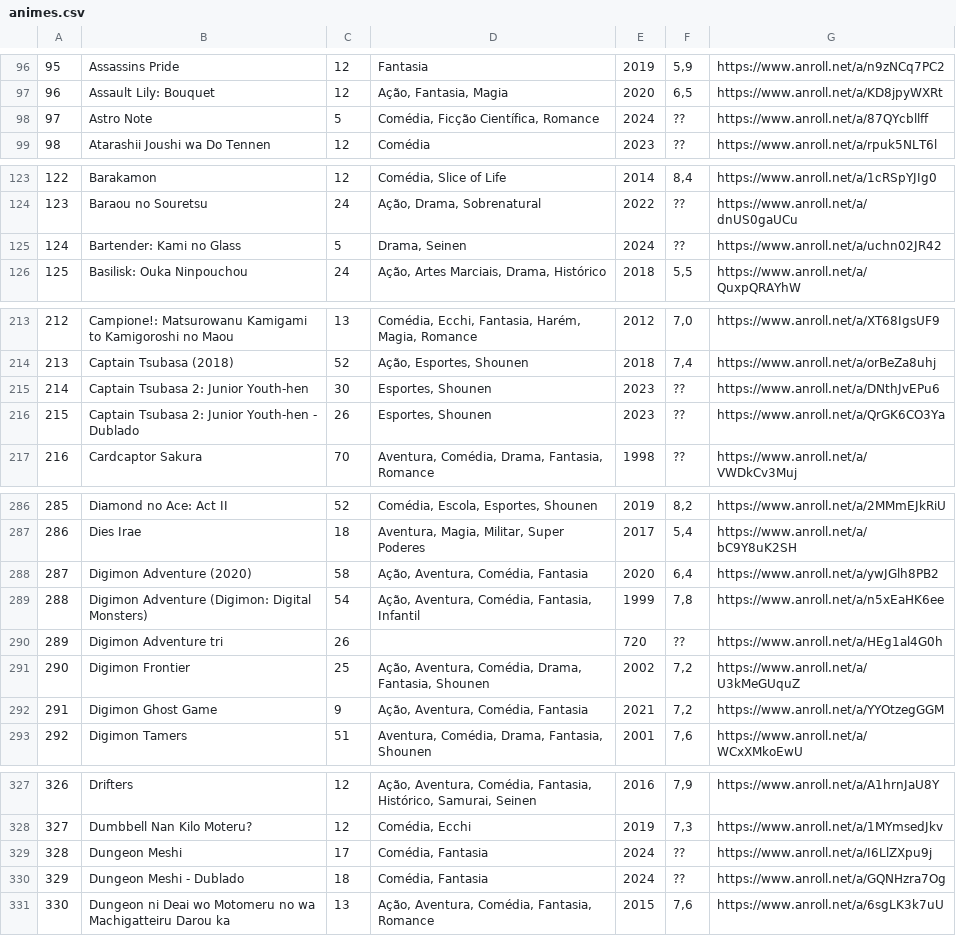
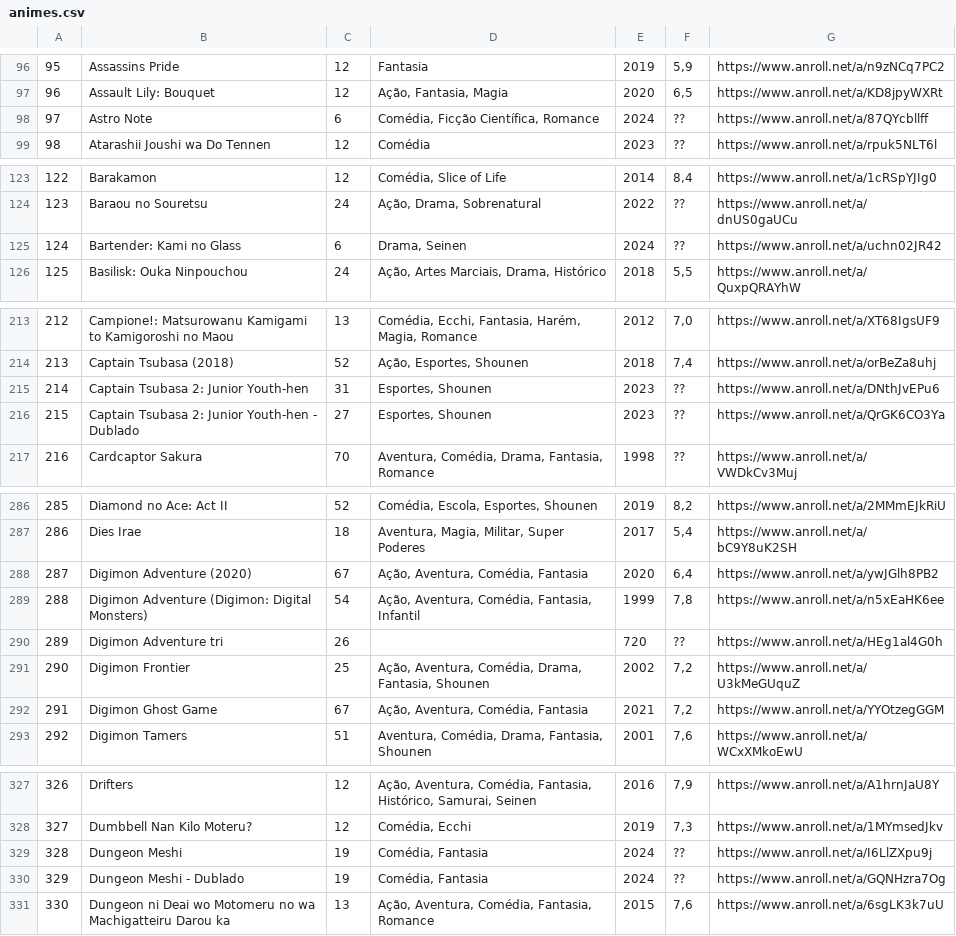
Before and after one commit to nalabGAB/listazona-maluca, a CSV file: animes.csv, drawn as a sheet; only a part is shown, gaps mark what is left out; the diff covers the shown part only.

```diff
--- a/animes.csv
+++ b/animes.csv
@@ -97,3 +97,3 @@
 96,Assault Lily: Bouquet,12,"Ação, Fantasia, Magia",2020,"6,5",https://www.anroll.net/a/KD8jpyWXRt
-97,Astro Note,5,"Comédia, Ficção Científica, Romance",2024,??,https://www.anroll.net/a/87QYcbllff
+97,Astro Note,6,"Comédia, Ficção Científica, Romance",2024,??,https://www.anroll.net/a/87QYcbllff
 98,Atarashii Joushi wa Do Tennen,12,Comédia,2023,??,https://www.anroll.net/a/rpuk5NLT6l
@@ -124,3 +124,3 @@
 123,Baraou no Souretsu,24,"Ação, Drama, Sobrenatural",2022,??,https://www.anroll.net/a/dnUS0gaUCu
-124,Bartender: Kami no Glass,5,"Drama, Seinen",2024,??,https://www.anroll.net/a/uchn02JR42
+124,Bartender: Kami no Glass,6,"Drama, Seinen",2024,??,https://www.anroll.net/a/uchn02JR42
 125,Basilisk: Ouka Ninpouchou,24,"Ação, Artes Marciais, Drama, Histórico",2018,"5,5",https://www.anroll.net/a/QuxpQRAYhW
@@ -214,4 +214,4 @@
 213,Captain Tsubasa (2018),52,"Ação, Esportes, Shounen",2018,"7,4",https://www.anroll.net/a/orBeZa8uhj
-214,Captain Tsubasa 2: Junior Youth-hen,30,"Esportes, Shounen",2023,??,https://www.anroll.net/a/DNthJvEPu6
-215,Captain Tsubasa 2: Junior Youth-hen - Dublado,26,"Esportes, Shounen",2023,??,https://www.anroll.net/a/QrGK6CO3Ya
+214,Captain Tsubasa 2: Junior Youth-hen,31,"Esportes, Shounen",2023,??,https://www.anroll.net/a/DNthJvEPu6
+215,Captain Tsubasa 2: Junior Youth-hen - Dublado,27,"Esportes, Shounen",2023,??,https://www.anroll.net/a/QrGK6CO3Ya
 216,Cardcaptor Sakura,70,"Aventura, Comédia, Drama, Fantasia, Romance",1998,??,https://www.anroll.net/a/VWDkCv3Muj
@@ -287,3 +287,3 @@
 286,Dies Irae,18,"Aventura, Magia, Militar, Super Poderes",2017,"5,4",https://www.anroll.net/a/bC9Y8uK2SH
-287,Digimon Adventure (2020),58,"Ação, Aventura, Comédia, Fantasia",2020,"6,4",https://www.anroll.net/a/ywJGlh8PB2
+287,Digimon Adventure (2020),67,"Ação, Aventura, Comédia, Fantasia",2020,"6,4",https://www.anroll.net/a/ywJGlh8PB2
 288,Digimon Adventure (Digimon: Digital Monsters),54,"Ação, Aventura, Comédia, Fantasia, Infantil",1999,"7,8",https://www.anroll.net/a/n5xEaHK6ee
@@ -291,3 +291,3 @@
 290,Digimon Frontier,25,"Ação, Aventura, Comédia, Drama, Fantasia, Shounen",2002,"7,2",https://www.anroll.net/a/U3kMeGUquZ
-291,Digimon Ghost Game,9,"Ação, Aventura, Comédia, Fantasia",2021,"7,2",https://www.anroll.net/a/YYOtzegGGM
+291,Digimon Ghost Game,67,"Ação, Aventura, Comédia, Fantasia",2021,"7,2",https://www.anroll.net/a/YYOtzegGGM
 292,Digimon Tamers,51,"Aventura, Comédia, Drama, Fantasia, Shounen",2001,"7,6",https://www.anroll.net/a/WCxXMkoEwU
@@ -328,4 +328,4 @@
 327,Dumbbell Nan Kilo Moteru?,12,"Comédia, Ecchi",2019,"7,3",https://www.anroll.net/a/1MYmsedJkv
-328,Dungeon Meshi,17,"Comédia, Fantasia",2024,??,https://www.anroll.net/a/I6LlZXpu9j
-329,Dungeon Meshi - Dublado,18,"Comédia, Fantasia",2024,??,https://www.anroll.net/a/GQNHzra7Og
+328,Dungeon Meshi,19,"Comédia, Fantasia",2024,??,https://www.anroll.net/a/I6LlZXpu9j
+329,Dungeon Meshi - Dublado,19,"Comédia, Fantasia",2024,??,https://www.anroll.net/a/GQNHzra7Og
 330,Dungeon ni Deai wo Motomeru no wa Machigatteiru Darou ka,13,"Ação, Aventura, Comédia, Fantasia, Romance",2015,"7,6",https://www.anroll.net/a/6sgLK3k7uU
```
Also changed, not shown: 7 edited cells elsewhere in this file, 1 other file.
